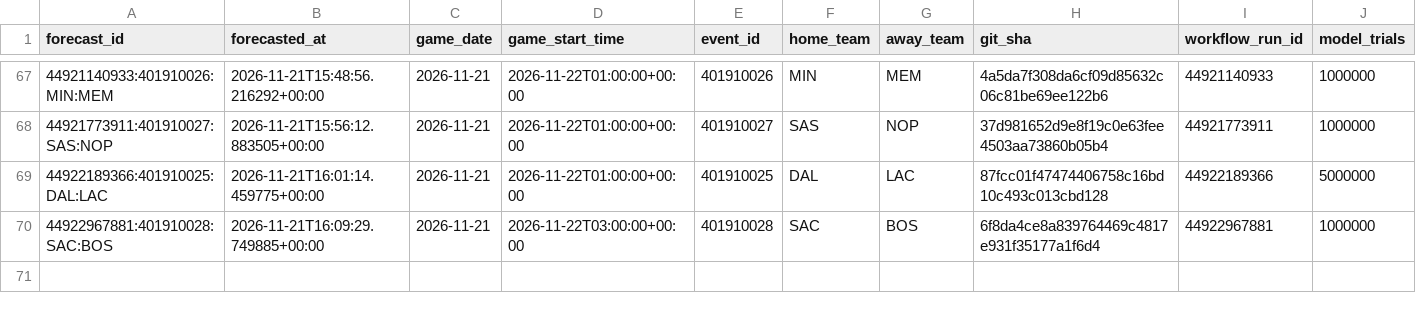
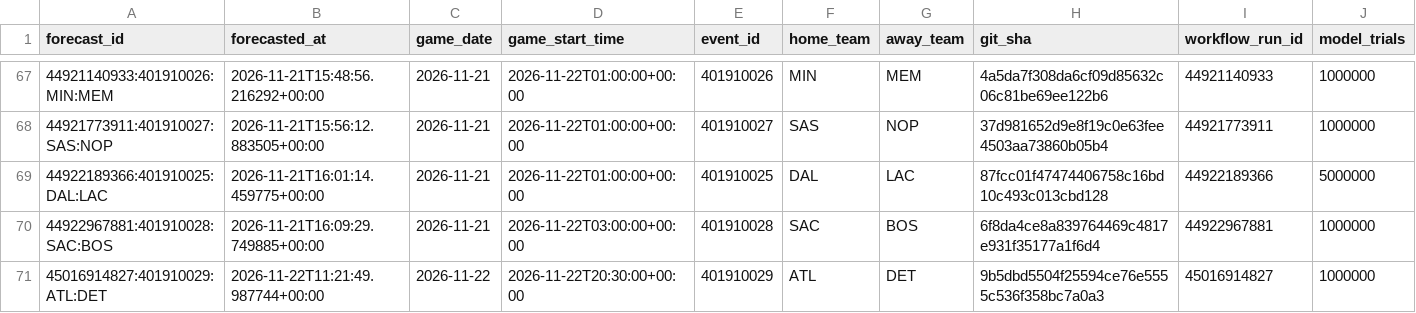
Before and after one commit to dlamb9215/Douglas-Lamb, a CSV file: nba/ledger/predictions.csv, drawn as a sheet; only a part is shown, gaps mark what is left out; rows hold the shown columns only; the diff names each change by its address in the sheet, - before the commit and + after, or states it on an @@ line.

```diff
--- a/nba/ledger/predictions.csv
+++ b/nba/ledger/predictions.csv
+row 71: 45016914827:401910029:ATL:DET | 2026-11-22T11:21:49.987744+00:00 | 2026-11-22 | 2026-11-22T20:30:00+00:00 | 401910029 | ATL | DET | 9b5dbd5504f25594ce76e5555c536f358bc7a0a3 | 45016914827 | 1000000
```
